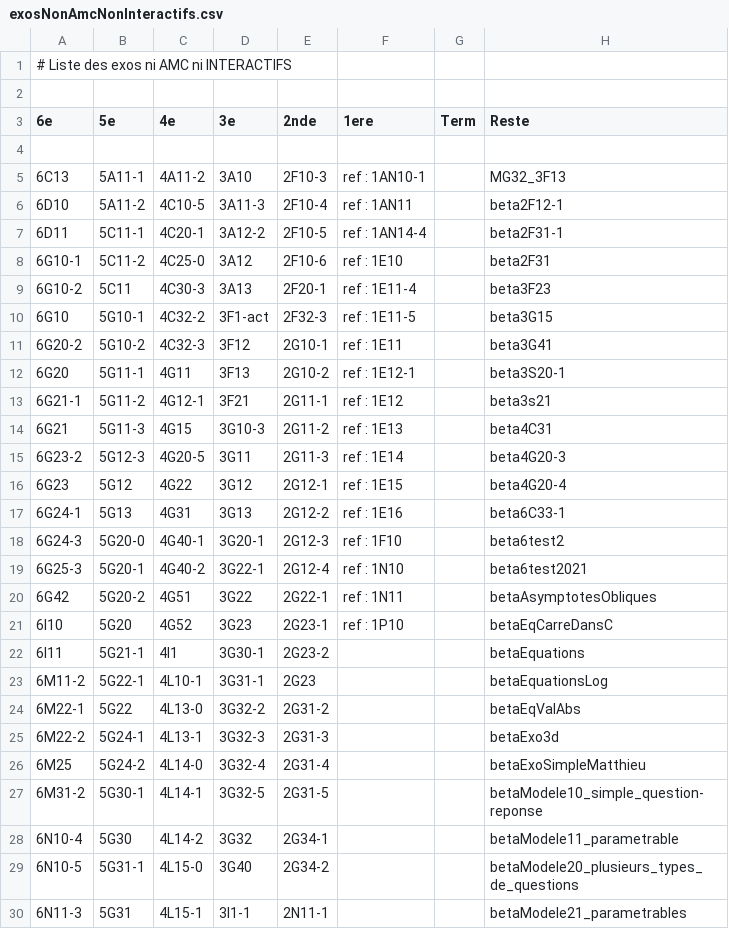
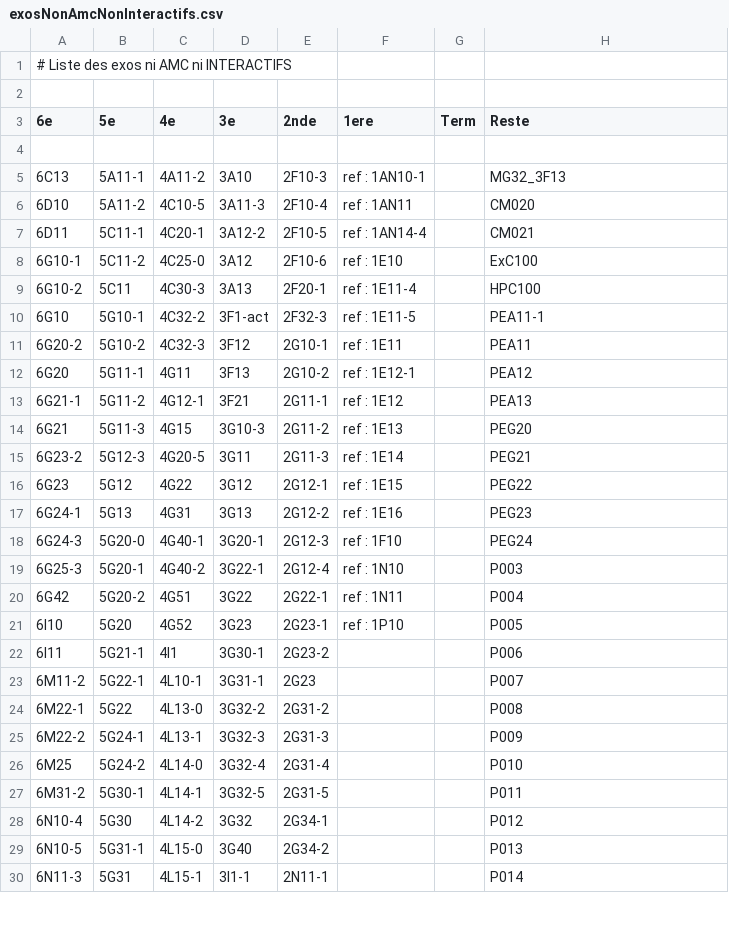
Before and after one commit to mathalea/mathalea, a CSV file: src/csv/exosNonAmcNonInteractifs.csv, drawn as a sheet; only a part is shown; the diff covers the shown part only.

```diff
--- a/src/csv/exosNonAmcNonInteractifs.csv
+++ b/src/csv/exosNonAmcNonInteractifs.csv
@@ -5,26 +5,26 @@
 6C13,5A11-1,4A11-2,3A10,2F10-3,ref : 1AN10-1,,MG32_3F13
-6D10,5A11-2,4C10-5,3A11-3,2F10-4,ref : 1AN11,,beta2F12-1
-6D11,5C11-1,4C20-1,3A12-2,2F10-5,ref : 1AN14-4,,beta2F31-1
-6G10-1,5C11-2,4C25-0,3A12,2F10-6,ref : 1E10,,beta2F31
-6G10-2,5C11,4C30-3,3A13,2F20-1,ref : 1E11-4,,beta3F23
-6G10,5G10-1,4C32-2,3F1-act,2F32-3,ref : 1E11-5,,beta3G15
-6G20-2,5G10-2,4C32-3,3F12,2G10-1,ref : 1E11,,beta3G41
-6G20,5G11-1,4G11,3F13,2G10-2,ref : 1E12-1,,beta3S20-1
-6G21-1,5G11-2,4G12-1,3F21,2G11-1,ref : 1E12,,beta3s21
-6G21,5G11-3,4G15,3G10-3,2G11-2,ref : 1E13,,beta4C31
-6G23-2,5G12-3,4G20-5,3G11,2G11-3,ref : 1E14,,beta4G20-3
-6G23,5G12,4G22,3G12,2G12-1,ref : 1E15,,beta4G20-4
-6G24-1,5G13,4G31,3G13,2G12-2,ref : 1E16,,beta6C33-1
-6G24-3,5G20-0,4G40-1,3G20-1,2G12-3,ref : 1F10,,beta6test2
-6G25-3,5G20-1,4G40-2,3G22-1,2G12-4,ref : 1N10,,beta6test2021
-6G42,5G20-2,4G51,3G22,2G22-1,ref : 1N11,,betaAsymptotesObliques
-6I10,5G20,4G52,3G23,2G23-1,ref : 1P10,,betaEqCarreDansC
-6I11,5G21-1,4I1,3G30-1,2G23-2,,,betaEquations
-6M11-2,5G22-1,4L10-1,3G31-1,2G23,,,betaEquationsLog
-6M22-1,5G22,4L13-0,3G32-2,2G31-2,,,betaEqValAbs
-6M22-2,5G24-1,4L13-1,3G32-3,2G31-3,,,betaExo3d
-6M25,5G24-2,4L14-0,3G32-4,2G31-4,,,betaExoSimpleMatthieu
-6M31-2,5G30-1,4L14-1,3G32-5,2G31-5,,,betaModele10_simple_question-reponse
-6N10-4,5G30,4L14-2,3G32,2G34-1,,,betaModele11_parametrable
-6N10-5,5G31-1,4L15-0,3G40,2G34-2,,,betaModele20_plusieurs_types_de_questions
-6N11-3,5G31,4L15-1,3I1-1,2N11-1,,,betaModele21_parametrables
+6D10,5A11-2,4C10-5,3A11-3,2F10-4,ref : 1AN11,,CM020
+6D11,5C11-1,4C20-1,3A12-2,2F10-5,ref : 1AN14-4,,CM021
+6G10-1,5C11-2,4C25-0,3A12,2F10-6,ref : 1E10,,ExC100
+6G10-2,5C11,4C30-3,3A13,2F20-1,ref : 1E11-4,,HPC100
+6G10,5G10-1,4C32-2,3F1-act,2F32-3,ref : 1E11-5,,PEA11-1
+6G20-2,5G10-2,4C32-3,3F12,2G10-1,ref : 1E11,,PEA11
+6G20,5G11-1,4G11,3F13,2G10-2,ref : 1E12-1,,PEA12
+6G21-1,5G11-2,4G12-1,3F21,2G11-1,ref : 1E12,,PEA13
+6G21,5G11-3,4G15,3G10-3,2G11-2,ref : 1E13,,PEG20
+6G23-2,5G12-3,4G20-5,3G11,2G11-3,ref : 1E14,,PEG21
+6G23,5G12,4G22,3G12,2G12-1,ref : 1E15,,PEG22
+6G24-1,5G13,4G31,3G13,2G12-2,ref : 1E16,,PEG23
+6G24-3,5G20-0,4G40-1,3G20-1,2G12-3,ref : 1F10,,PEG24
+6G25-3,5G20-1,4G40-2,3G22-1,2G12-4,ref : 1N10,,P003
+6G42,5G20-2,4G51,3G22,2G22-1,ref : 1N11,,P004
+6I10,5G20,4G52,3G23,2G23-1,ref : 1P10,,P005
+6I11,5G21-1,4I1,3G30-1,2G23-2,,,P006
+6M11-2,5G22-1,4L10-1,3G31-1,2G23,,,P007
+6M22-1,5G22,4L13-0,3G32-2,2G31-2,,,P008
+6M22-2,5G24-1,4L13-1,3G32-3,2G31-3,,,P009
+6M25,5G24-2,4L14-0,3G32-4,2G31-4,,,P010
+6M31-2,5G30-1,4L14-1,3G32-5,2G31-5,,,P011
+6N10-4,5G30,4L14-2,3G32,2G34-1,,,P012
+6N10-5,5G31-1,4L15-0,3G40,2G34-2,,,P013
+6N11-3,5G31,4L15-1,3I1-1,2N11-1,,,P014
```
Also changed, not shown: 42 edited cells elsewhere in this file, 4 other files.
